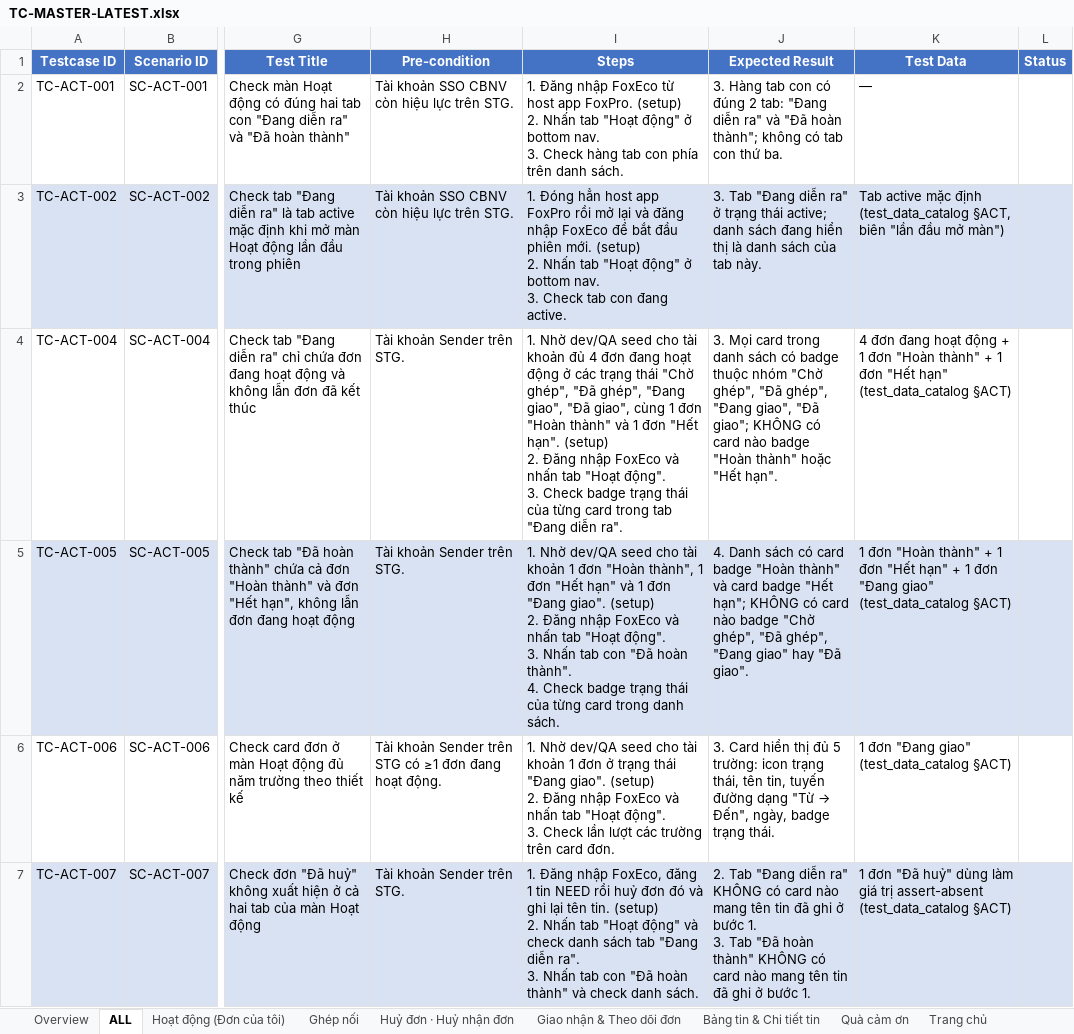
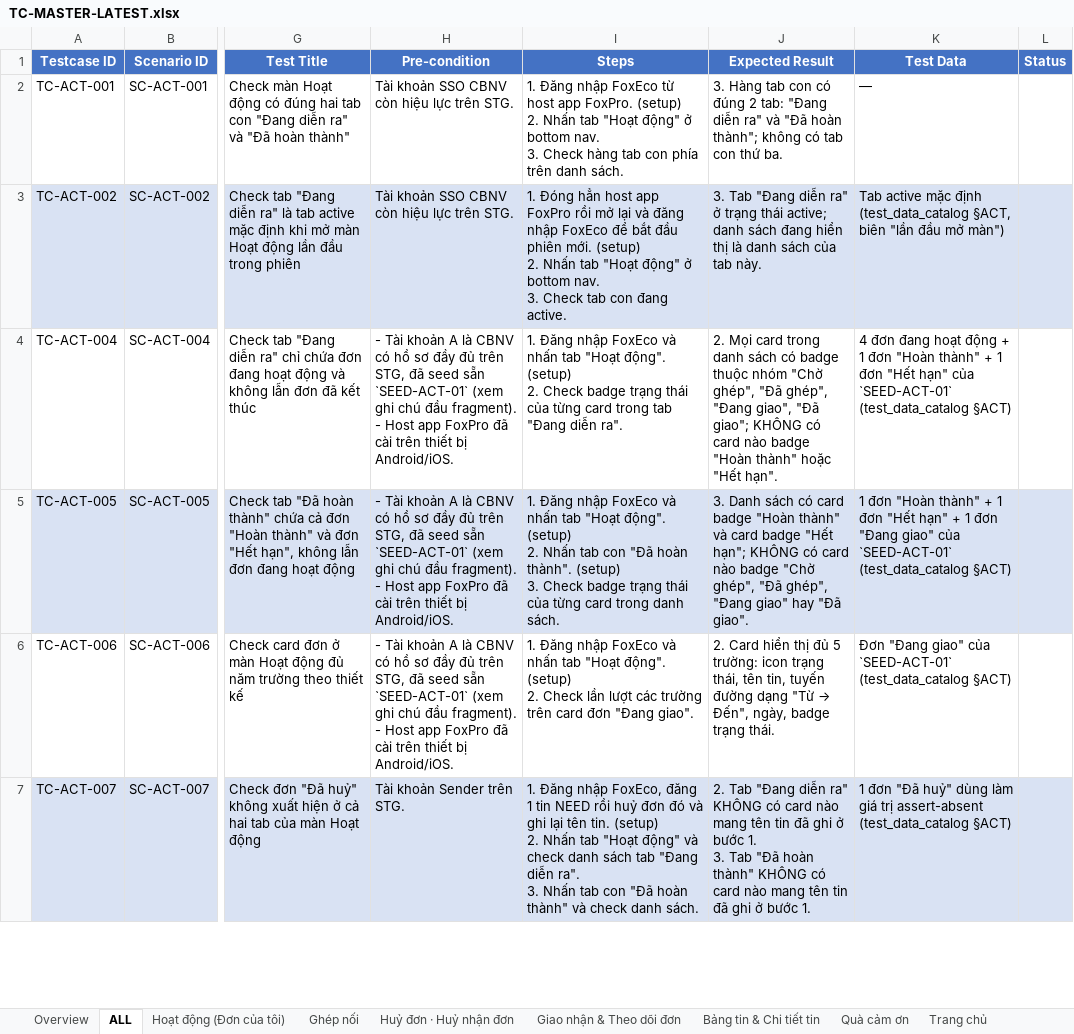
Before and after one commit to giangdc/FoxEco_V2, an Excel workbook: 03_test-cases/TC-MASTER-LATEST.xlsx, sheet ALL, drawn as a sheet; only a part is shown, gaps mark what is left out; values as stored, in another font and other column widths than the file's, no borders; ↵ is a line break in a cell; the diff covers the shown part only; the diff names each change by its address in the sheet, - before the commit and + after, or states it on an @@ line.

Commit message:
test(v1.0): consolidate shared seed data across all TC modules [AI]
Add Project_rule §10.3 to require one shared seed block per module
instead of repeating "nhờ dev/QA seed" per TC, and prefer creating
order states via real UI flow over DB seeding. Revise all 11 TC
fragments accordingly (~85% of 219 TC now self-servable); re-sync
TC-MASTER for ACT only, other modules flagged as pending full
consolidate due to pre-existing xlsx/fragment drift.

Refs: N/A

```diff
--- a/03_test-cases/TC-MASTER-LATEST.xlsx (sheet ALL)
+++ b/03_test-cases/TC-MASTER-LATEST.xlsx (sheet ALL)
-H4:H5 (Pre-condition): Tài khoản Sender trên STG.
+H4:H5 (Pre-condition): - Tài khoản A là CBNV có hồ sơ đầy đủ trên STG, đã seed sẵn `SEED-ACT-01` (xem ghi chú đầu fragment). ↵ - Host app FoxPro đã cài trên thiết bị Android/iOS.
-I4 (Steps): 1. Nhờ dev/QA seed cho tài khoản đủ 4 đơn đang hoạt động ở các trạng thái "Chờ ghép", "Đã ghép", "Đang giao", "Đã giao", cùng 1 đơn "Hoàn thành" và 1 đơn "Hết hạn". (setup) ↵ 2. Đăng nhập FoxEco và nhấn tab "Hoạt động". ↵ 3. Check badge…
+I4 (Steps): 1. Đăng nhập FoxEco và nhấn tab "Hoạt động". (setup) ↵ 2. Check badge…
-J4 (Expected Result): 3. Mọi card…
+J4 (Expected Result): 2. Mọi card…
-K4 (Test Data): …"Hết hạn" (test_data_catalog §ACT)
+K4 (Test Data): …"Hết hạn" của `SEED-ACT-01` (test_data_catalog §ACT)
-I5 (Steps): 1. Nhờ dev/QA seed cho tài khoản 1 đơn "Hoàn thành", 1 đơn "Hết hạn" và 1 đơn "Đang giao". (setup) ↵ 2. Đăng nhập FoxEco và nhấn tab "Hoạt động". ↵ 3. Nhấn tab con "Đã hoàn thành". ↵ 4. Check badge…
+I5 (Steps): 1. Đăng nhập FoxEco và nhấn tab "Hoạt động". (setup) ↵ 2. Nhấn tab con "Đã hoàn thành". (setup) ↵ 3. Check badge…
-J5 (Expected Result): 4. Danh sách…
+J5 (Expected Result): 3. Danh sách…
-K5 (Test Data): …"Đang giao" (test_data_catalog §ACT)
+K5 (Test Data): …"Đang giao" của `SEED-ACT-01` (test_data_catalog §ACT)
-H6 (Pre-condition): Tài khoản Sender trên STG có ≥1 đơn đang hoạt động.
+H6 (Pre-condition): - Tài khoản A là CBNV có hồ sơ đầy đủ trên STG, đã seed sẵn `SEED-ACT-01` (xem ghi chú đầu fragment). ↵ - Host app FoxPro đã cài trên thiết bị Android/iOS.
-I6 (Steps): 1. Nhờ dev/QA seed cho tài khoản 1 đơn ở trạng thái "Đang giao". (setup) ↵ 2. Đăng nhập FoxEco và nhấn tab "Hoạt động". ↵ 3. Check lần lượt các trường trên card đơn.
+I6 (Steps): 1. Đăng nhập FoxEco và nhấn tab "Hoạt động". (setup) ↵ 2. Check lần lượt các trường trên card đơn "Đang giao".
-J6 (Expected Result): 3. Card hiển…
+J6 (Expected Result): 2. Card hiển…
-K6 (Test Data): 1 đơn "Đang giao" (test_data_catalog §ACT)
+K6 (Test Data): Đơn "Đang giao" của `SEED-ACT-01` (test_data_catalog §ACT)
```
Also changed, not shown: 23 edited cells elsewhere in this sheet, sheet Hoạt động (Đơn của tôi), sheet Tài khoản & Hồ sơ, 03_test-cases/v1.0/TC-MASTER-v1.0.xlsx, 14 other files.
